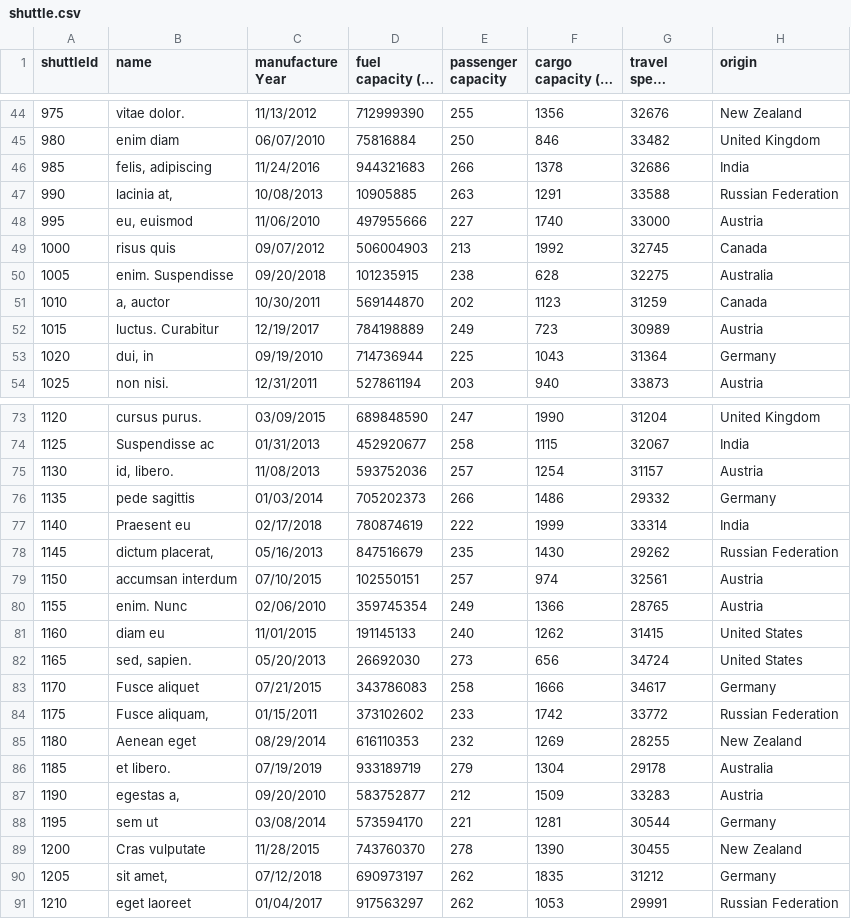
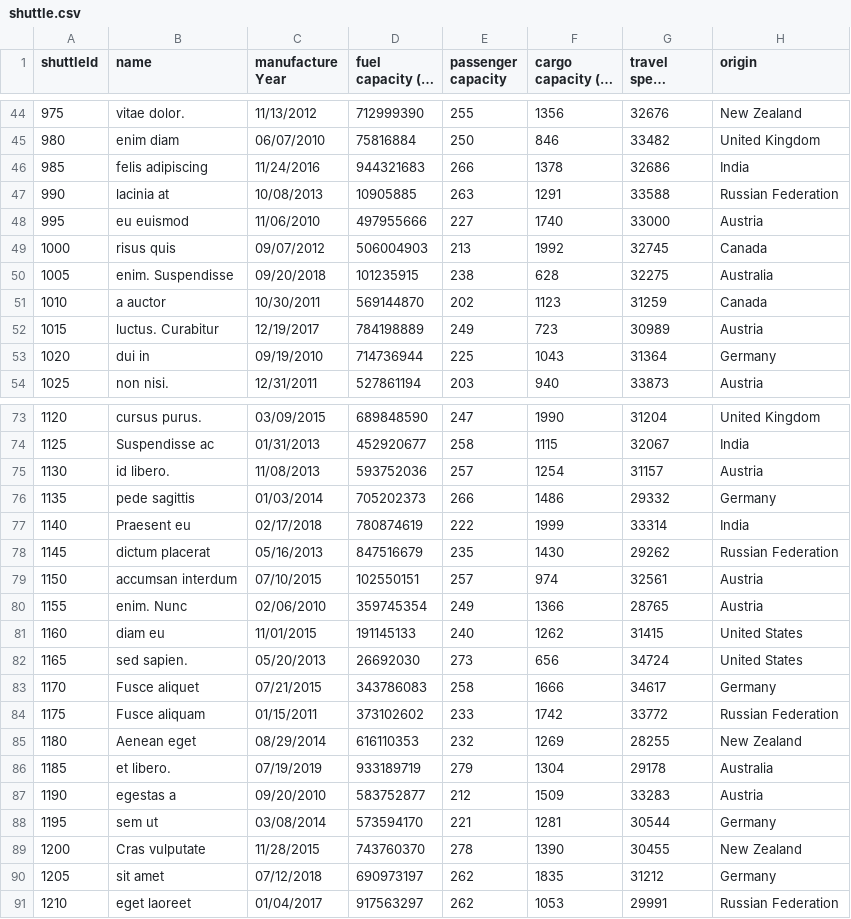
Before and after one commit to XujieYuan/MissionToMars, a CSV file: missionToMars/shuttle.csv, drawn as a sheet; only a part is shown, gaps mark what is left out; long unchanged cells end in …; the diff covers the shown part only.

```diff
--- a/missionToMars/shuttle.csv
+++ b/missionToMars/shuttle.csv
@@ -45,10 +45,10 @@
 980,enim diam,06/07/2010,75816884,250,846,33482,United Kingdom
-985,"felis, adipiscing",11/24/2016,944321683,266,1378,32686,India
-990,"lacinia at,",10/08/2013,10905885,263,1291,33588,Russian Federation
-995,"eu, euismod",11/06/2010,497955666,227,1740,33000,Austria
+985,"felis adipiscing",11/24/2016,944321683,266,1378,32686,India
+990,"lacinia at",10/08/2013,10905885,263,1291,33588,Russian Federation
+995,"eu euismod",11/06/2010,497955666,227,1740,33000,Austria
 1000,risus quis,09/07/2012,506004903,213,1992,32745,Canada
 1005,enim. Suspendisse,09/20/2018,101235915,238,628,32275,Australia
-1010,"a, auctor",10/30/2011,569144870,202,1123,31259,Canada
+1010,"a auctor",10/30/2011,569144870,202,1123,31259,Canada
 1015,luctus. Curabitur,12/19/2017,784198889,249,723,30989,Austria
-1020,"dui, in",09/19/2010,714736944,225,1043,31364,Germany
+1020,"dui in",09/19/2010,714736944,225,1043,31364,Germany
 1025,non nisi.,12/31/2011,527861194,203,940,33873,Austria
@@ -74,6 +74,6 @@
 1125,Suspendisse ac,01/31/2013,452920677,258,1115,32067,India
-1130,"id, libero.",11/08/2013,593752036,257,1254,31157,Austria
+1130,"id libero.",11/08/2013,593752036,257,1254,31157,Austria
 1135,pede sagittis,01/03/2014,705202373,266,1486,29332,Germany
 1140,Praesent eu,02/17/2018,780874619,222,1999,33314,India
-1145,"dictum placerat,",05/16/2013,847516679,235,1430,29262,Russian Federation
+1145,"dictum placerat",05/16/2013,847516679,235,1430,29262,Russian Federation
 1150,accumsan interdum,07/10/2015,102550151,257,974,32561,Austria
@@ -81,11 +81,11 @@
 1160,diam eu,11/01/2015,191145133,240,1262,31415,United States
-1165,"sed, sapien.",05/20/2013,26692030,273,656,34724,United States
+1165,"sed sapien.",05/20/2013,26692030,273,656,34724,United States
 1170,Fusce aliquet,07/21/2015,343786083,258,1666,34617,Germany
-1175,"Fusce aliquam,",01/15/2011,373102602,233,1742,33772,Russian Federation
+1175,"Fusce aliquam",01/15/2011,373102602,233,1742,33772,Russian Federation
 1180,Aenean eget,08/29/2014,616110353,232,1269,28255,New Zealand
 1185,et libero.,07/19/2019,933189719,279,1304,29178,Australia
-1190,"egestas a,",09/20/2010,583752877,212,1509,33283,Austria
+1190,"egestas a",09/20/2010,583752877,212,1509,33283,Austria
 1195,sem ut,03/08/2014,573594170,221,1281,30544,Germany
 1200,Cras vulputate,11/28/2015,743760370,278,1390,30455,New Zealand
-1205,"sit amet,",07/12/2018,690973197,262,1835,31212,Germany
+1205,"sit amet",07/12/2018,690973197,262,1835,31212,Germany
 1210,eget laoreet,01/04/2017,917563297,262,1053,29991,Russian Federation
```
Also changed, not shown: 13 edited cells elsewhere in this file, 18 other files.
